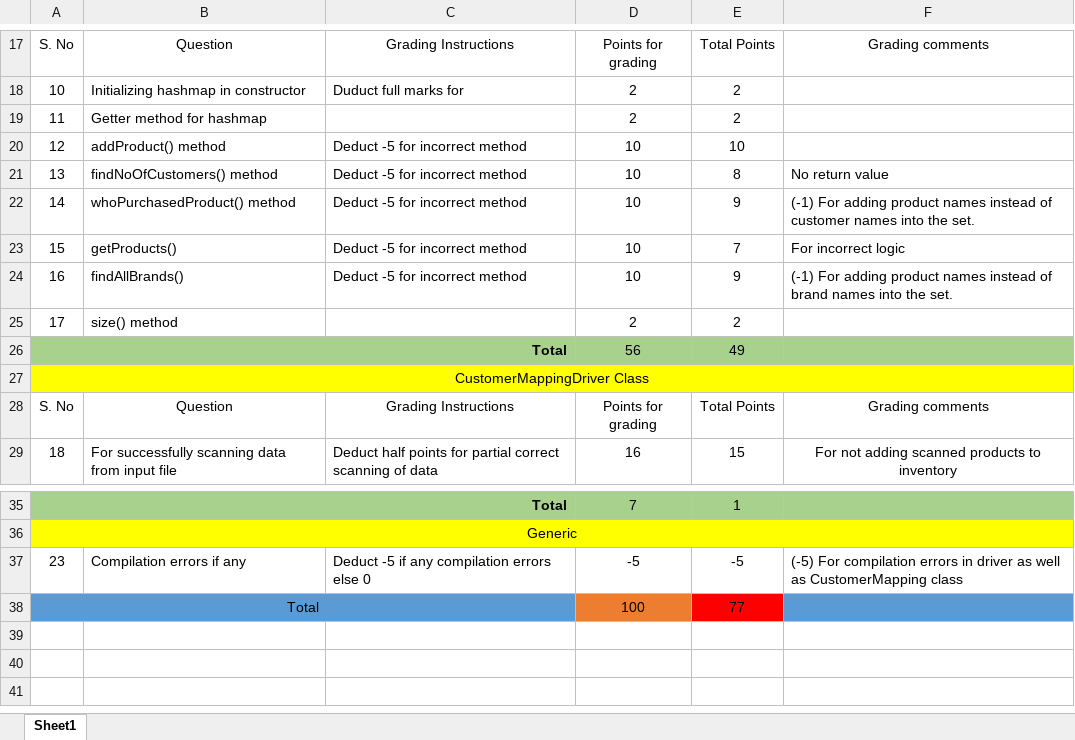
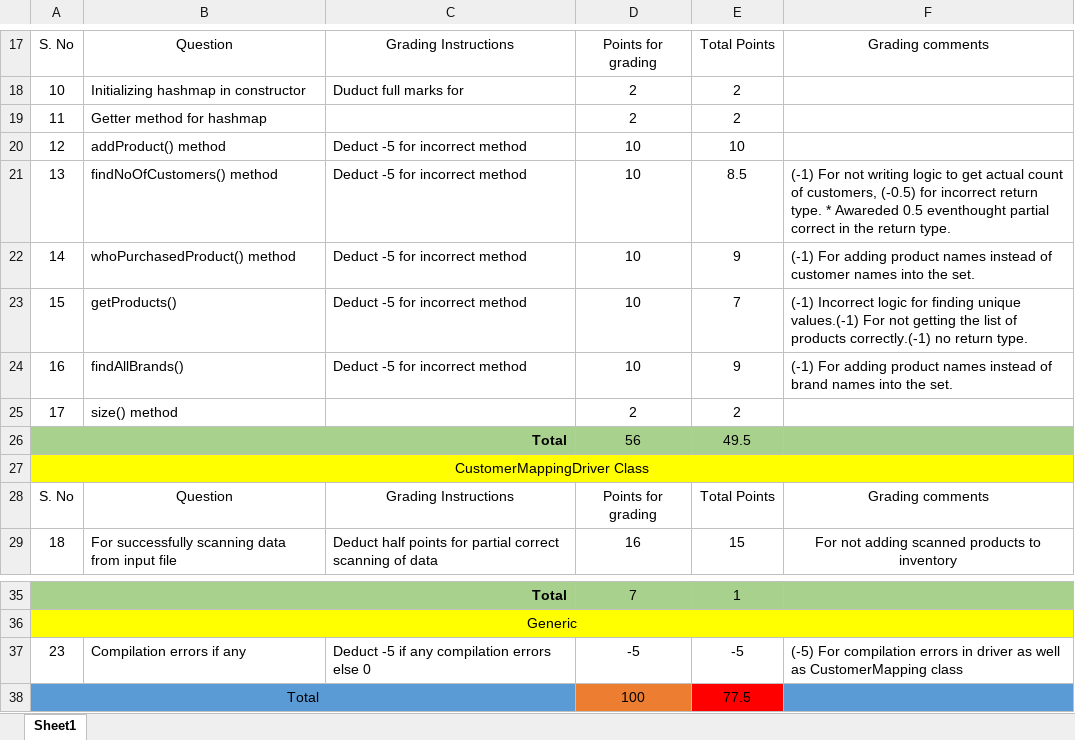
Before and after one commit to vennela-cheekoti/LabExam3Rubrics, an Excel workbook: Kurma_LabExam03Grading.xlsx, sheet Sheet1, drawn as a sheet; only a part is shown, gaps mark what is left out; values as stored, in another font and other column widths than the file's, no borders; table styles not drawn; the diff names each change by its address in the sheet, - before the commit and + after, or states it on an @@ line.

```diff
--- a/Kurma_LabExam03Grading.xlsx (sheet Sheet1)
+++ b/Kurma_LabExam03Grading.xlsx (sheet Sheet1)
-E21: 8
+E21: 8.5
-F21: No return value
+F21: (-1) For not writing logic to get actual count of customers, (-0.5) for incorrect return type. * Awareded 0.5 eventhought partial correct in the return type.
-F23: For incorrect logic
+F23: (-1) Incorrect logic for finding unique values.(-1) For not getting the list of products correctly.(-1) no return type.
-E26: 49
+E26: 49.5
-E38: 77
+E38: 77.5
```
Also changed, not shown: Kanagala_LabExam03Grading.xlsx, Karanam_LabExam03Grading.xlsx, 10 other files.
